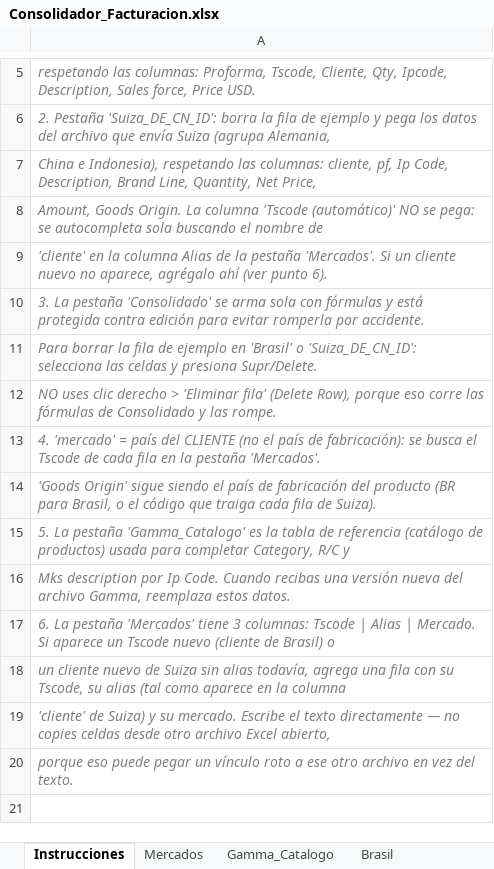
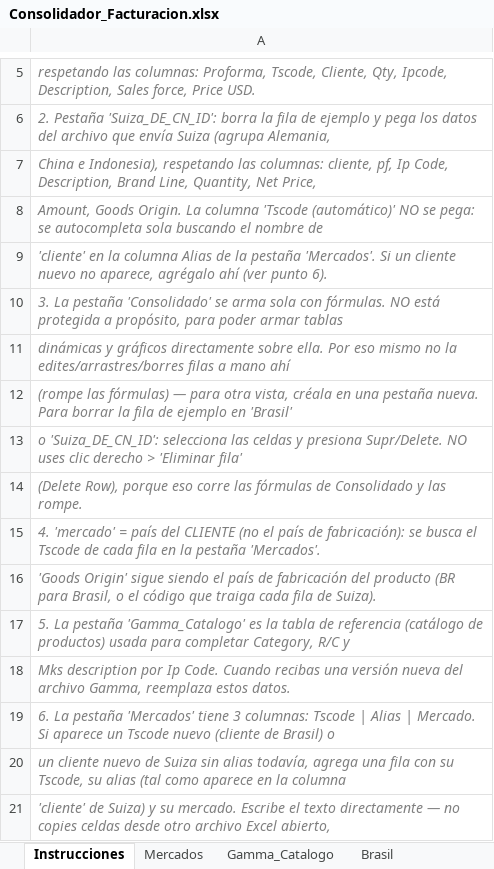
Before and after one commit to sacombar-max/claude-code, an Excel workbook: facturacion_consolidador/Consolidador_Facturacion.xlsx, sheet Instrucciones, drawn as a sheet; only a part is shown, gaps mark what is left out; the shorter side is filled out with more unchanged rows; values as stored, in another font and other column widths than the file's, no borders; the diff names each change by its address in the sheet, - before the commit and + after, or states it on an @@ line.

```diff
--- a/facturacion_consolidador/Consolidador_Facturacion.xlsx (sheet Instrucciones)
+++ b/facturacion_consolidador/Consolidador_Facturacion.xlsx (sheet Instrucciones)
-A10: …sola con fórmulas y está protegida contra edición para evitar romperla por accidente.
+A10: …sola con fórmulas. NO está protegida a propósito, para poder armar tablas
-A11: Para borrar la fila de ejemplo en 'Brasil' o 'Suiza_DE_CN_ID': selecciona las celdas y presiona Supr/Delete.
+A11: dinámicas y gráficos directamente sobre ella. Por eso mismo no la edites/arrastres/borres filas a mano ahí
-A12: NO uses clic derecho > 'Eliminar fila' (Delete Row), porque eso corre las fórmulas de Consolidado y las rompe.
+A12: (rompe las fórmulas) — para otra vista, créala en una pestaña nueva. Para borrar la fila de ejemplo en 'Brasil'
+row 13: o 'Suiza_DE_CN_ID': selecciona las celdas y presiona Supr/Delete. NO uses clic derecho > 'Eliminar fila'
+row 14: (Delete Row), porque eso corre las fórmulas de Consolidado y las rompe.
```
Also changed, not shown: 3 other files.
